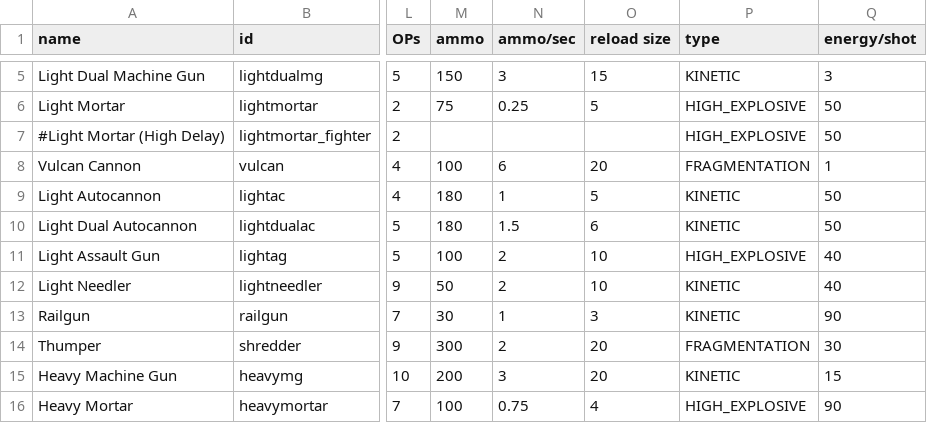
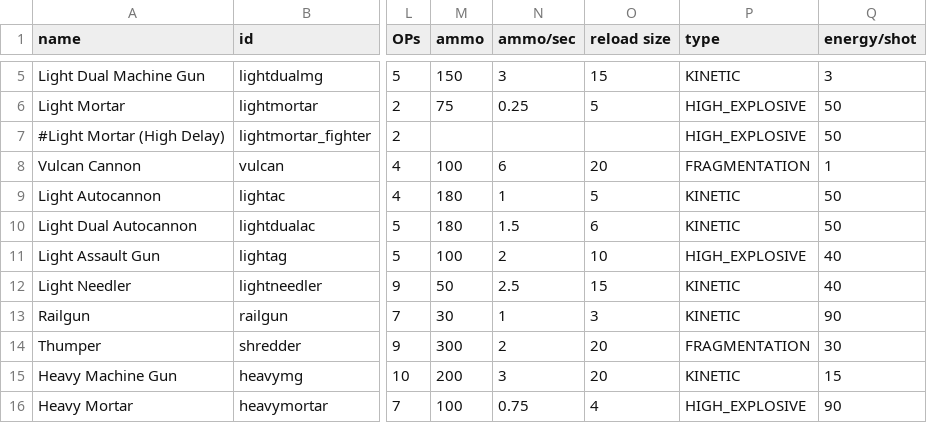
Before and after one commit to DatonKallandor/Missiles-and-Sundry, a CSV file: data/weapons/weapon_data.csv, drawn as a sheet; only a part is shown, gaps mark what is left out; the diff names each change by its address in the sheet, - before the commit and + after, or states it on an @@ line.

```diff
--- a/data/weapons/weapon_data.csv
+++ b/data/weapons/weapon_data.csv
-N12 (ammo/sec): 2
+N12 (ammo/sec): 2.5
-O12 (reload size): 10
+O12 (reload size): 15
```
Also changed, not shown: 1 other file.
